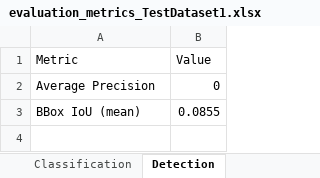
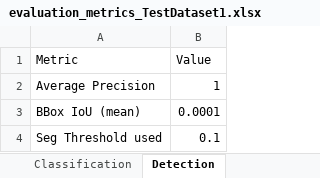
Before and after one commit to shub-codes/ColonNet, an Excel workbook: model_comb3/EvalOutputs/evaluation_metrics_TestDataset1.xlsx, sheet Detection, drawn as a sheet; values as stored, in another font and other column widths than the file's, no borders; the diff names each change by its address in the sheet, - before the commit and + after, or states it on an @@ line.

```diff
--- a/model_comb3/EvalOutputs/evaluation_metrics_TestDataset1.xlsx (sheet Detection)
+++ b/model_comb3/EvalOutputs/evaluation_metrics_TestDataset1.xlsx (sheet Detection)
-B2 (Value): 0
+B2 (Value): 1
-B3 (Value): 0.0855
+B3 (Value): 0.0001
+row 4: Seg Threshold used | 0.1
```
Also changed, not shown: sheet ROC Curve Data, sheet Classification, sheet Segmentation, model_comb3/EvalOutputs/TestDataset1_predictions_txt.xlsx, model_comb3/EvalOutputs/TestDataset1_predictions_yolo.xlsx, 15 other files.
